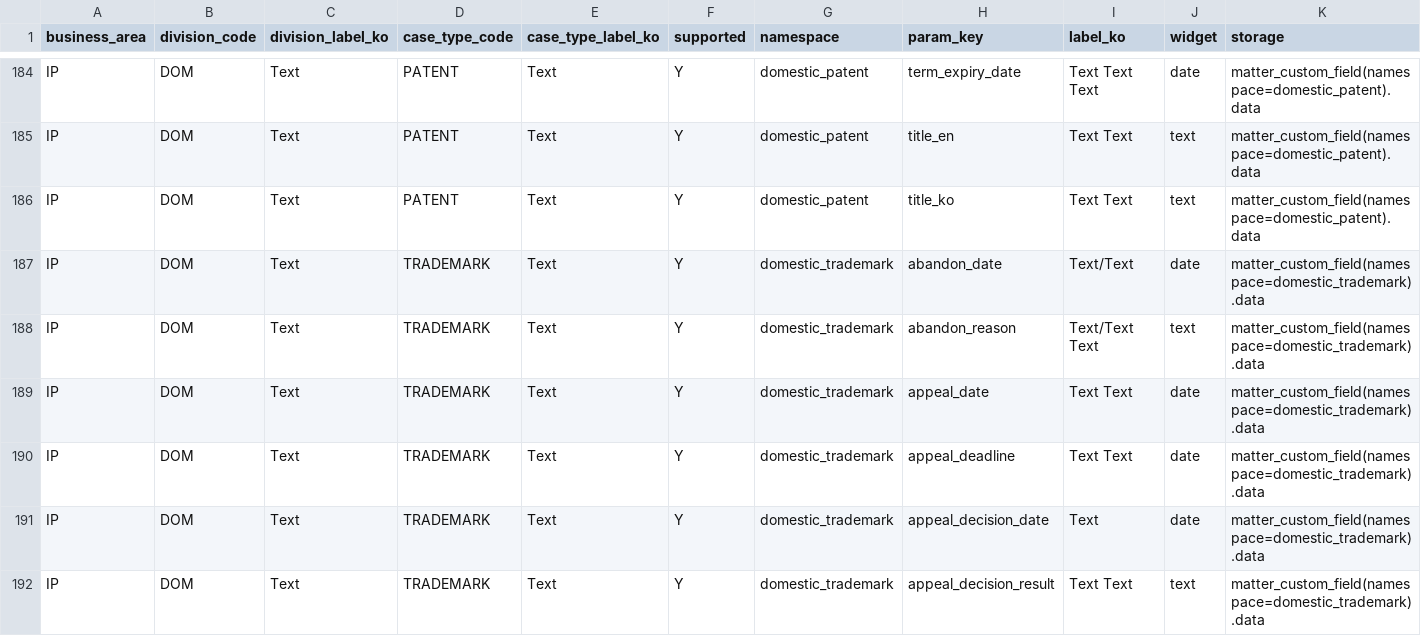
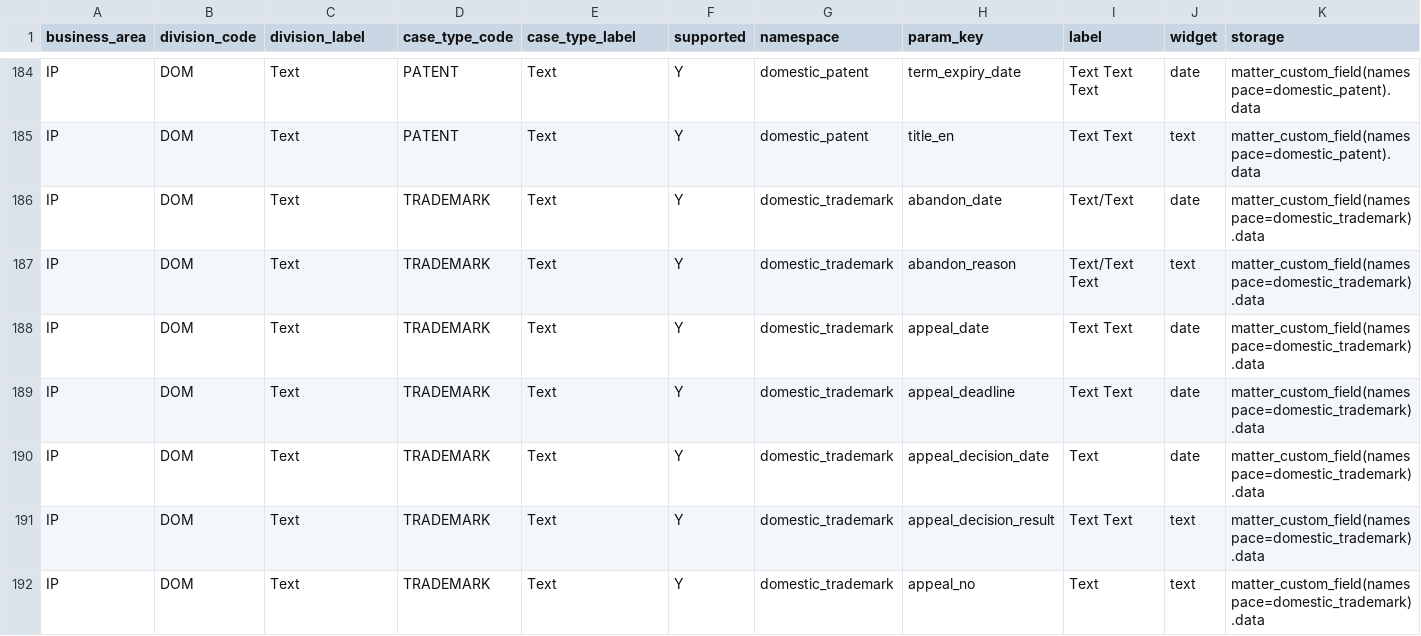
Before and after one commit to c1jk201-ai/ipdocket, a CSV file: app/data/case_parameter_mapping.csv, drawn as a sheet; only a part is shown, gaps mark what is left out; the shorter side is filled out with more unchanged rows; rows hold the shown columns only; the diff covers the shown part only; the diff names each change by its address in the sheet, - before the commit and + after, or states it on an @@ line.

Commit message:
Refactor case field mappings and remove Korean title fields
- Removed all instances of "title_ko" from case_field_mappings.json, case_parameter_mapping.csv, and unified_field_registry.json.
- Updated labels.py to remove the Korean title label.
- Deleted kipo_notice_param_mappings.json as it is no longer needed.
- Adjusted unified_config.py to strip retired agency fields from the unified registry.
- Renamed ParsedBibResult to ParsedUsptoFormResult in dto.py for clarity.
- Updated storage.py to change BIB_MAX_PARSE_BYTES to USPTO_FORM_MAX_PARSE_BYTES and removed legacy KIPO settings.
- Added tests to ensure retired fields are stripped from the unified registry and that the unified registry uses only the new USPTO form mapping.

```diff
--- a/app/data/case_parameter_mapping.csv
+++ b/app/data/case_parameter_mapping.csv
-C1: division_label_ko
+C1: division_label
-E1: case_type_label_ko
+E1: case_type_label
-I1: label_ko
+I1: label
-row 186: IP | DOM | Text | PATENT | Text | Y | domestic_patent | title_ko | Text Text | text | matter_custom_field(namespace=domestic_patent).data
```
Also changed, not shown: 4 removed rows elsewhere in this file, app/data/canonical_fields_extended.csv, 19 other files.
